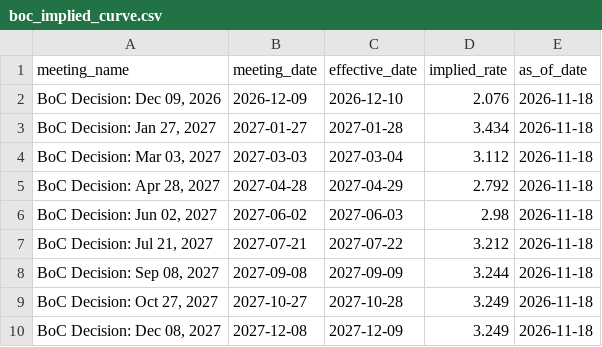
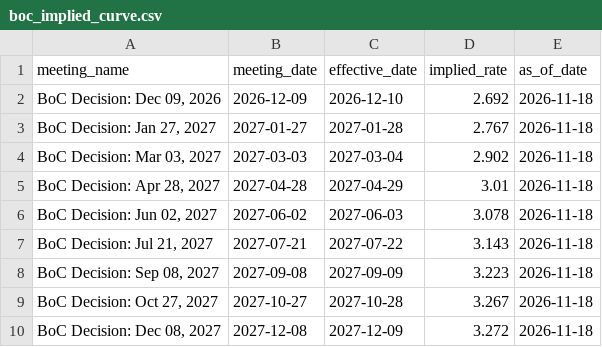
Before and after one commit to RomanelloAndre/SnoResearchPublish, a CSV file: data/boc_implied_curve.csv, drawn as a sheet.

```diff
--- a/data/boc_implied_curve.csv
+++ b/data/boc_implied_curve.csv
@@ -1,10 +1,10 @@
 meeting_name,meeting_date,effective_date,implied_rate,as_of_date
-"BoC Decision: Dec 09, 2026",2026-12-09,2026-12-10,2.076,2026-11-18
-"BoC Decision: Jan 27, 2027",2027-01-27,2027-01-28,3.434,2026-11-18
-"BoC Decision: Mar 03, 2027",2027-03-03,2027-03-04,3.112,2026-11-18
-"BoC Decision: Apr 28, 2027",2027-04-28,2027-04-29,2.792,2026-11-18
-"BoC Decision: Jun 02, 2027",2027-06-02,2027-06-03,2.98,2026-11-18
-"BoC Decision: Jul 21, 2027",2027-07-21,2027-07-22,3.212,2026-11-18
-"BoC Decision: Sep 08, 2027",2027-09-08,2027-09-09,3.244,2026-11-18
-"BoC Decision: Oct 27, 2027",2027-10-27,2027-10-28,3.249,2026-11-18
-"BoC Decision: Dec 08, 2027",2027-12-08,2027-12-09,3.249,2026-11-18
+"BoC Decision: Dec 09, 2026",2026-12-09,2026-12-10,2.692,2026-11-18
+"BoC Decision: Jan 27, 2027",2027-01-27,2027-01-28,2.767,2026-11-18
+"BoC Decision: Mar 03, 2027",2027-03-03,2027-03-04,2.902,2026-11-18
+"BoC Decision: Apr 28, 2027",2027-04-28,2027-04-29,3.01,2026-11-18
+"BoC Decision: Jun 02, 2027",2027-06-02,2027-06-03,3.078,2026-11-18
+"BoC Decision: Jul 21, 2027",2027-07-21,2027-07-22,3.143,2026-11-18
+"BoC Decision: Sep 08, 2027",2027-09-08,2027-09-09,3.223,2026-11-18
+"BoC Decision: Oct 27, 2027",2027-10-27,2027-10-28,3.267,2026-11-18
+"BoC Decision: Dec 08, 2027",2027-12-08,2027-12-09,3.272,2026-11-18
```
Also changed, not shown: data/boc_probabilities.csv.
